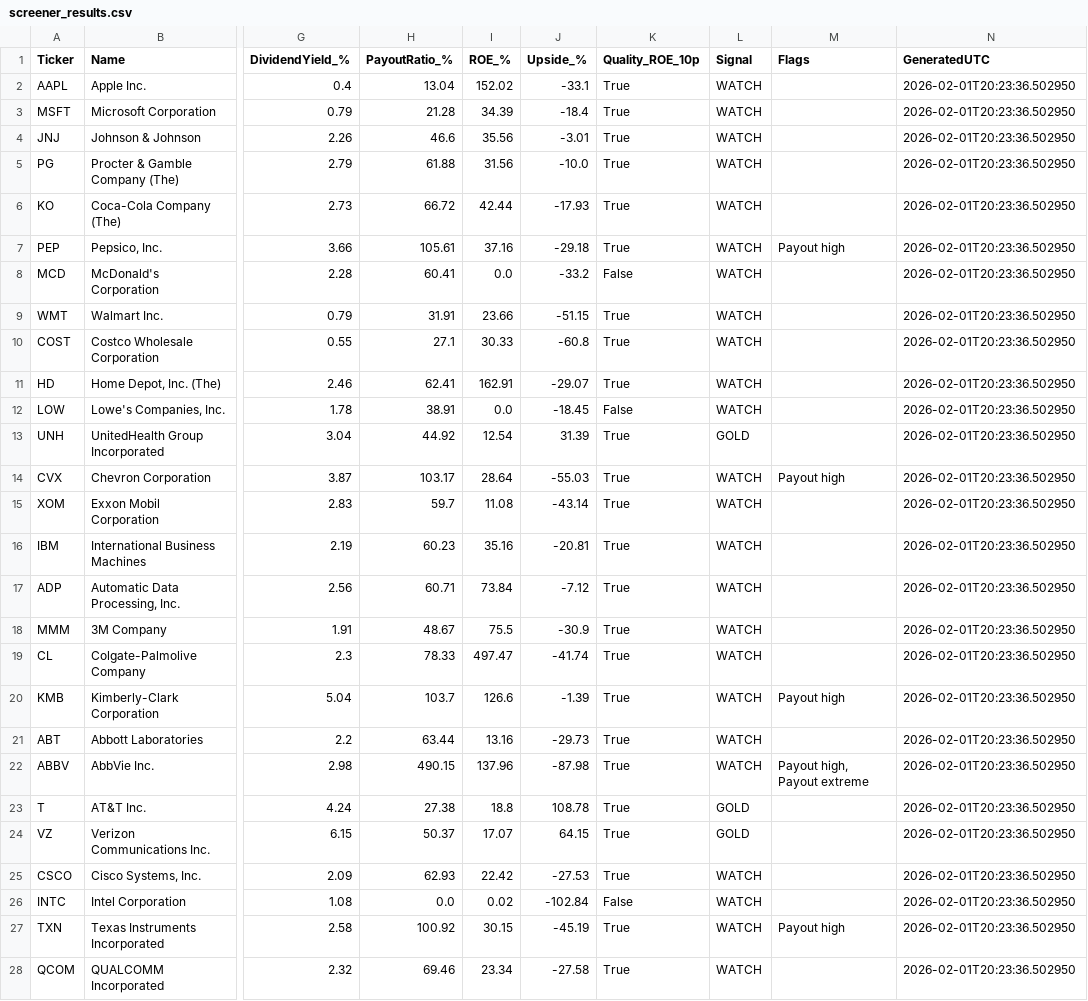
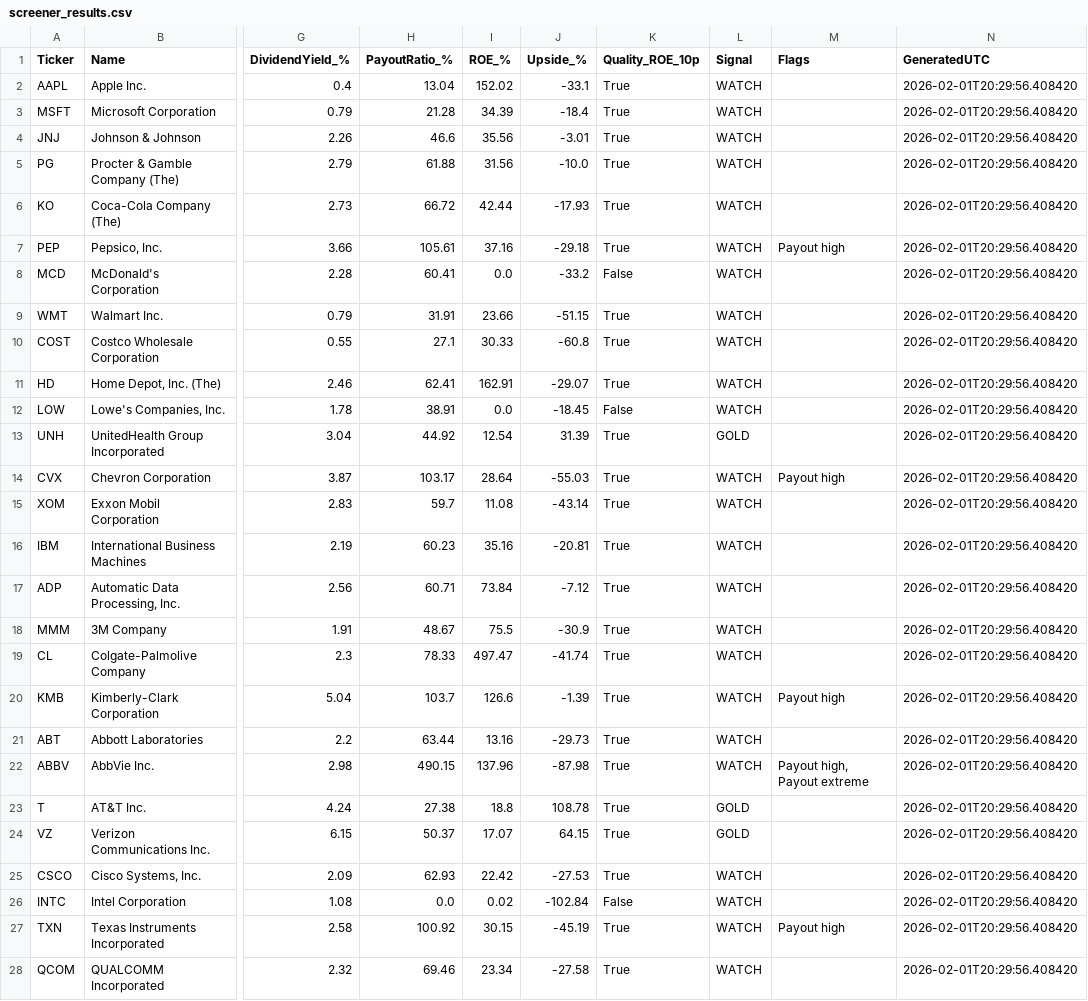
Before and after one commit to Callahan1975/dividend-screener-simple, a CSV file: data/screener_results.csv, drawn as a sheet; only a part is shown, gaps mark what is left out; the diff covers the shown part only; the diff names each change by its address in the sheet, - before the commit and + after, or states it on an @@ line.

```diff
--- a/data/screener_results.csv
+++ b/data/screener_results.csv
-N2:N28 (GeneratedUTC): 2026-02-01T20:23:36.502950
+N2:N28 (GeneratedUTC): 2026-02-01T20:29:56.408420
```
Also changed, not shown: 125 edited cells elsewhere in this file.
